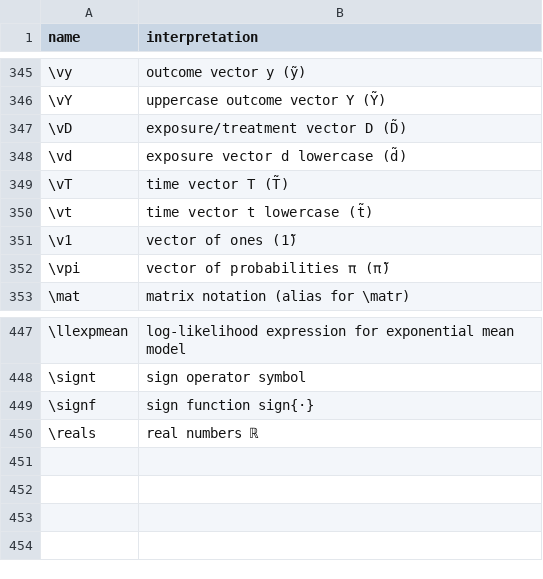
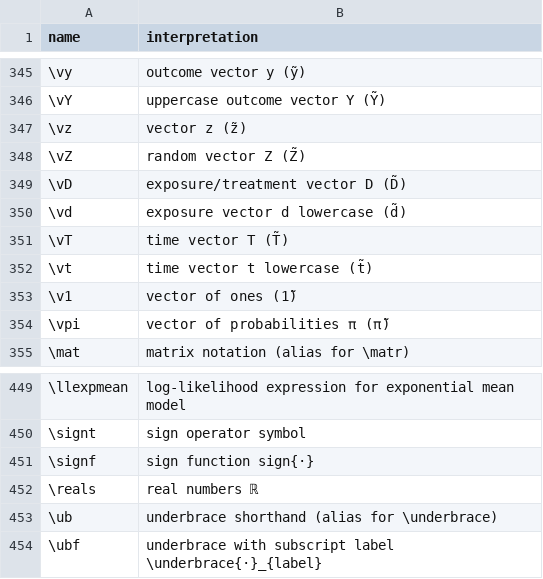
Before and after one commit to d-morrison/macros, a TSV file: interpretations.tsv, drawn as a sheet; only a part is shown, gaps mark what is left out; the diff names each change by its address in the sheet, - before the commit and + after, or states it on an @@ line.

```diff
--- a/interpretations.tsv
+++ b/interpretations.tsv
+row 347: \vz | vector z (z̃)
+row 348: \vZ | random vector Z (Z̃)
+row 453: \ub | underbrace shorthand (alias for \underbrace)
+row 454: \ubf | underbrace with subscript label \underbrace{·}_{label}
```
Also changed, not shown: 1 other file.
